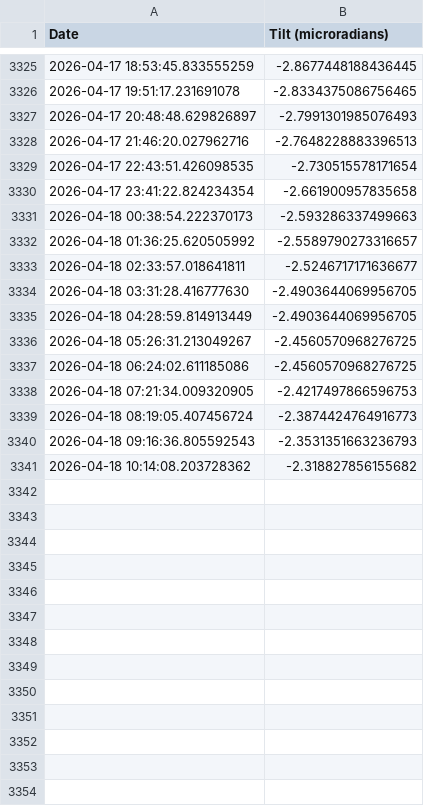
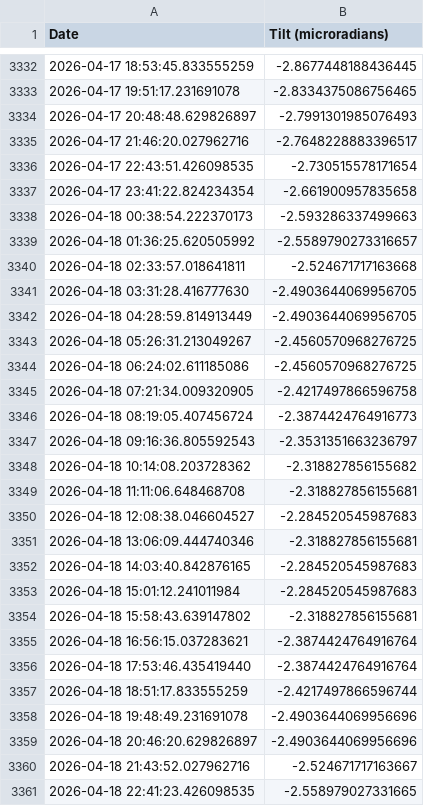
Before and after one commit to madisonrickert/kilauea-tracker, a CSV file: data/sources/month.csv, drawn as a sheet; only a part is shown, gaps mark what is left out; the diff covers the shown part only.

```diff
--- a/data/sources/month.csv
+++ b/data/sources/month.csv
@@ -3327,3 +3334,3 @@ Date,Tilt (microradians)
 2026-04-17 20:48:48.629826897,-2.7991301985076493
-2026-04-17 21:46:20.027962716,-2.7648228883396513
+2026-04-17 21:46:20.027962716,-2.7648228883396517
 2026-04-17 22:43:51.426098535,-2.730515578171654
@@ -3332,3 +3339,3 @@ Date,Tilt (microradians)
 2026-04-18 01:36:25.620505992,-2.5589790273316657
-2026-04-18 02:33:57.018641811,-2.5246717171636677
+2026-04-18 02:33:57.018641811,-2.524671717163668
 2026-04-18 03:31:28.416777630,-2.4903644069956705
@@ -3337,5 +3344,18 @@ Date,Tilt (microradians)
 2026-04-18 06:24:02.611185086,-2.4560570968276725
-2026-04-18 07:21:34.009320905,-2.4217497866596753
+2026-04-18 07:21:34.009320905,-2.4217497866596758
 2026-04-18 08:19:05.407456724,-2.3874424764916773
-2026-04-18 09:16:36.805592543,-2.3531351663236793
+2026-04-18 09:16:36.805592543,-2.3531351663236797
 2026-04-18 10:14:08.203728362,-2.318827856155682
+2026-04-18 11:11:06.648468708,-2.318827856155681
+2026-04-18 12:08:38.046604527,-2.284520545987683
+2026-04-18 13:06:09.444740346,-2.318827856155681
+2026-04-18 14:03:40.842876165,-2.284520545987683
+2026-04-18 15:01:12.241011984,-2.284520545987683
+2026-04-18 15:58:43.639147802,-2.318827856155681
+2026-04-18 16:56:15.037283621,-2.3874424764916764
+2026-04-18 17:53:46.435419440,-2.3874424764916764
+2026-04-18 18:51:17.833555259,-2.4217497866596744
+2026-04-18 19:48:49.231691078,-2.4903644069956696
+2026-04-18 20:46:20.629826897,-2.4903644069956696
+2026-04-18 21:43:52.027962716,-2.524671717163667
+2026-04-18 22:41:23.426098535,-2.558979027331665
```
Also changed, not shown: 36 added rows, 17 removed rows and 40 edited cells elsewhere in this file, data/archive.csv, data/sources/three_month.csv, 5 other files.
